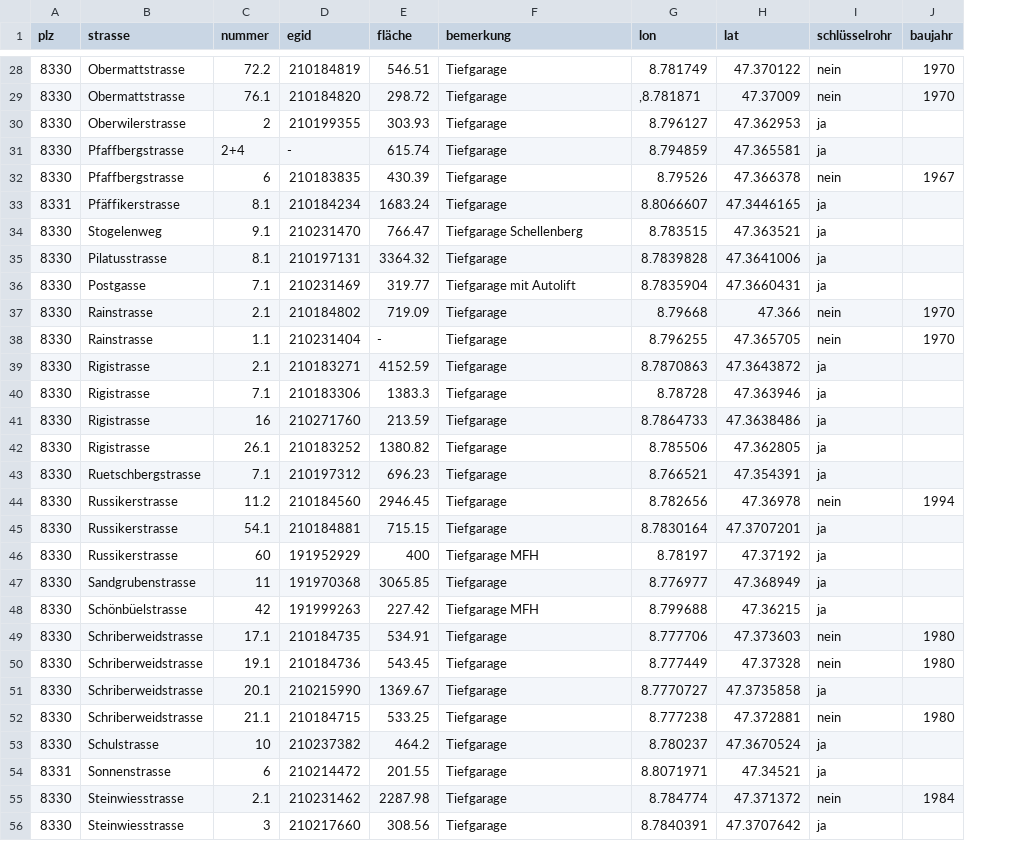
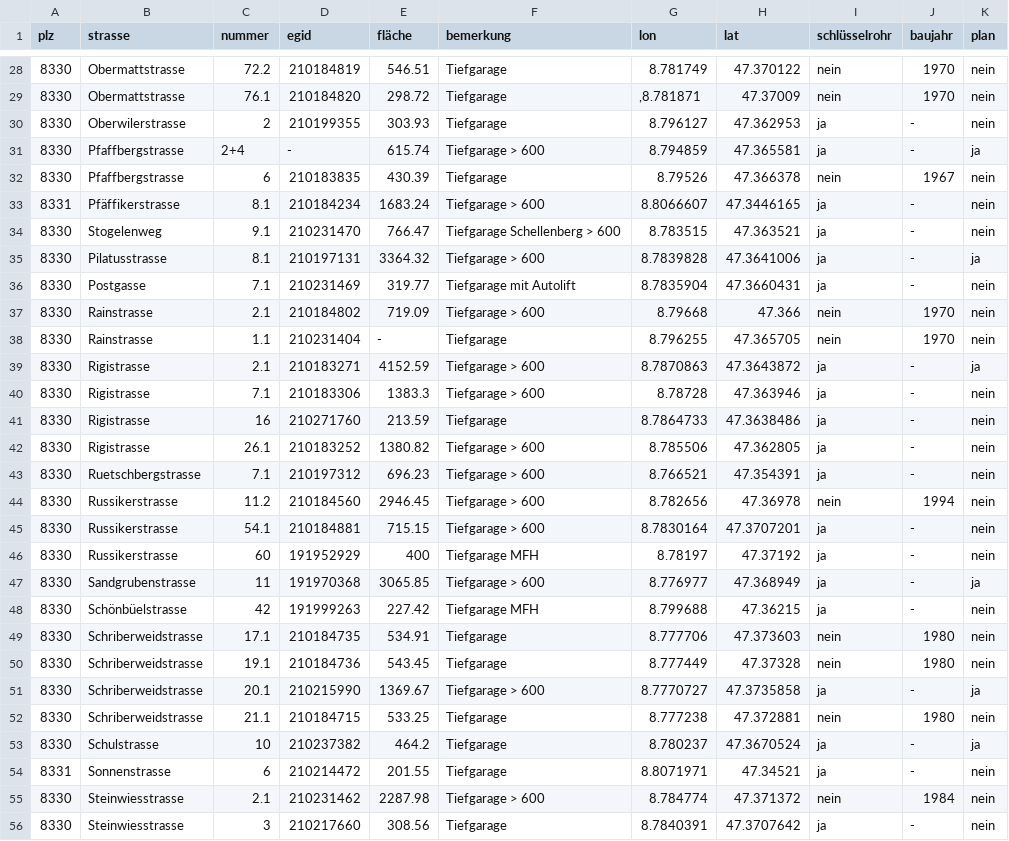
Before and after one commit to loeti82/firemap, a CSV file: tiefgaragen.csv, drawn as a sheet; only a part is shown, gaps mark what is left out; the diff covers the shown part only; the diff names each change by its address in the sheet, - before the commit and + after, or states it on an @@ line.

Commit message:
update with plan info

```diff
--- a/tiefgaragen.csv
+++ b/tiefgaragen.csv
+column K (plan), rows 28-56: nein | nein | nein | ja | nein | nein | nein | ja | nein | nein | nein | ja | nein | nein | nein | nein | nein | nein | nein | ja | nein | nein | nein | ja | nein | ja | nein | nein | nein
-J30:J31 (baujahr): (empty)
+J30:J31 (baujahr): -
-F31 (bemerkung): Tiefgarage
+F31 (bemerkung): Tiefgarage > 600
-F33 (bemerkung): Tiefgarage
+F33 (bemerkung): Tiefgarage > 600
-J33:J36 (baujahr): (empty)
+J33:J36 (baujahr): -
-F34 (bemerkung): Tiefgarage Schellenberg
+F34 (bemerkung): Tiefgarage Schellenberg > 600
-F35 (bemerkung): Tiefgarage
+F35 (bemerkung): Tiefgarage > 600
-F37 (bemerkung): Tiefgarage
+F37 (bemerkung): Tiefgarage > 600
-F39:F40 (bemerkung): Tiefgarage
+F39:F40 (bemerkung): Tiefgarage > 600
-J39:J43 (baujahr): (empty)
+J39:J43 (baujahr): -
-F42:F45 (bemerkung): Tiefgarage
+F42:F45 (bemerkung): Tiefgarage > 600
-J45:J48 (baujahr): (empty)
+J45:J48 (baujahr): -
-F47 (bemerkung): Tiefgarage
+F47 (bemerkung): Tiefgarage > 600
-F51 (bemerkung): Tiefgarage
+F51 (bemerkung): Tiefgarage > 600
-J51 (baujahr): (empty)
+J51 (baujahr): -
-J53:J54 (baujahr): (empty)
+J53:J54 (baujahr): -
-F55 (bemerkung): Tiefgarage
+F55 (bemerkung): Tiefgarage > 600
-J56 (baujahr): (empty)
+J56 (baujahr): -
```
Also changed, not shown: 51 edited cells elsewhere in this file.
